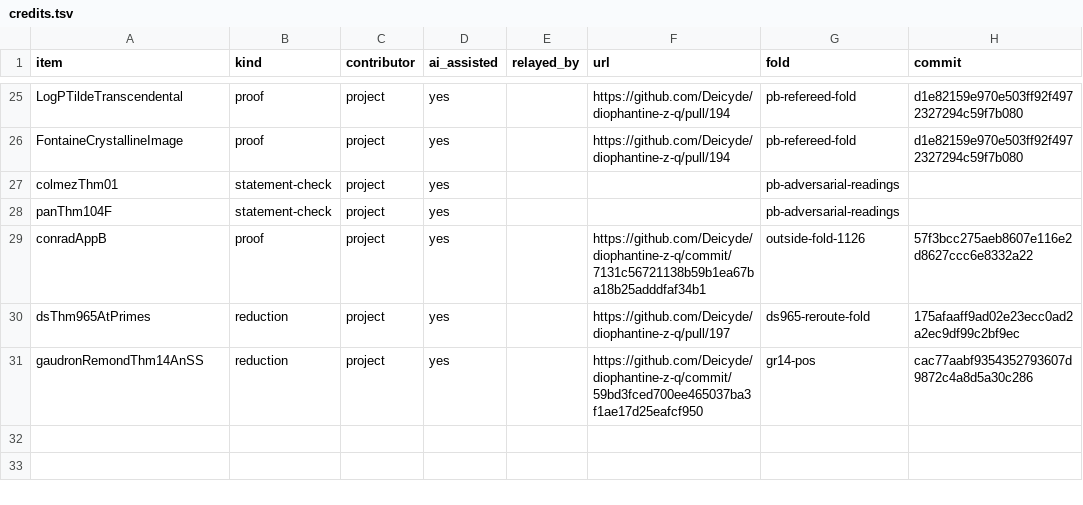
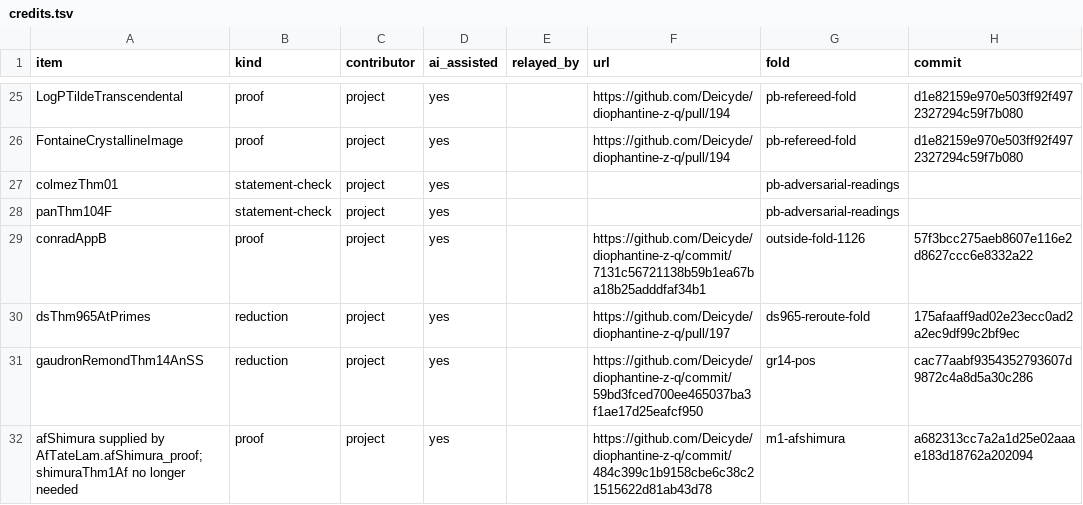
Before and after one commit to Deicyde/diophantine-z-q, a TSV file: docs/one-proof/credits.tsv, drawn as a sheet; only a part is shown, gaps mark what is left out.

Commit message:
credits: the M1 fold's proof row (afShimura supplied by AfTateLam.afShimura_proof), no Lean change

```diff
--- a/docs/one-proof/credits.tsv
+++ b/docs/one-proof/credits.tsv
@@ -31 +31,2 @@ dsThm965AtPrimes	reduction	project	yes		https://github.com/Deicyde/diophantine-z
 gaudronRemondThm14AnSS	reduction	project	yes		https://github.com/Deicyde/diophantine-z-q/commit/59bd3fced700ee465037ba3f1ae17d25eafcf950	gr14-pos	cac77aabf9354352793607d9872c4a8d5a30c286
+afShimura supplied by AfTateLam.afShimura_proof; shimuraThm1Af no longer needed	proof	project	yes		https://github.com/Deicyde/diophantine-z-q/commit/484c399c1b9158cbe6c38c21515622d81ab43d78	m1-afshimura	a682313cc7a2a1d25e02aaae183d18762a202094
```
